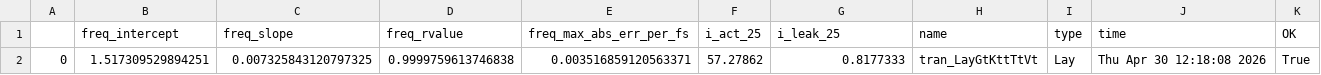
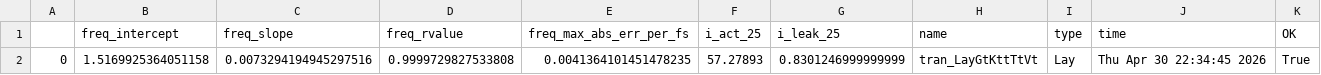
Before and after one commit to analogicus/lelo_gr02_sky130a, a CSV file: sim/LELO_GR02/results/tran_Lay_typical.csv, drawn as a sheet.

```diff
--- a/sim/LELO_GR02/results/tran_Lay_typical.csv
+++ b/sim/LELO_GR02/results/tran_Lay_typical.csv
@@ -1,2 +1,2 @@
 ,freq_intercept,freq_slope,freq_rvalue,freq_max_abs_err_per_fs,i_act_25,i_leak_25,name,type,time,OK
-0,1.517309529894251,0.007325843120797325,0.9999759613746838,0.003516859120563371,57.27862,0.8177333,tran_LayGtKttTtVt,Lay,Thu Apr 30 12:18:08 2026,True
+0,1.5169925364051158,0.0073294194945297516,0.9999729827533808,0.0041364101451478235,57.27893,0.8301246999999999,tran_LayGtKttTtVt,Lay,Thu Apr 30 22:34:45 2026,True
```
Also changed, not shown: 3 other files.
